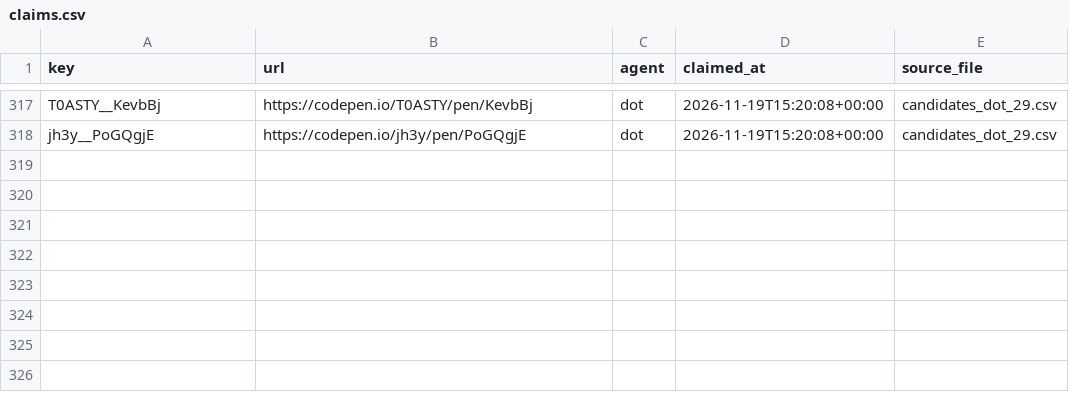
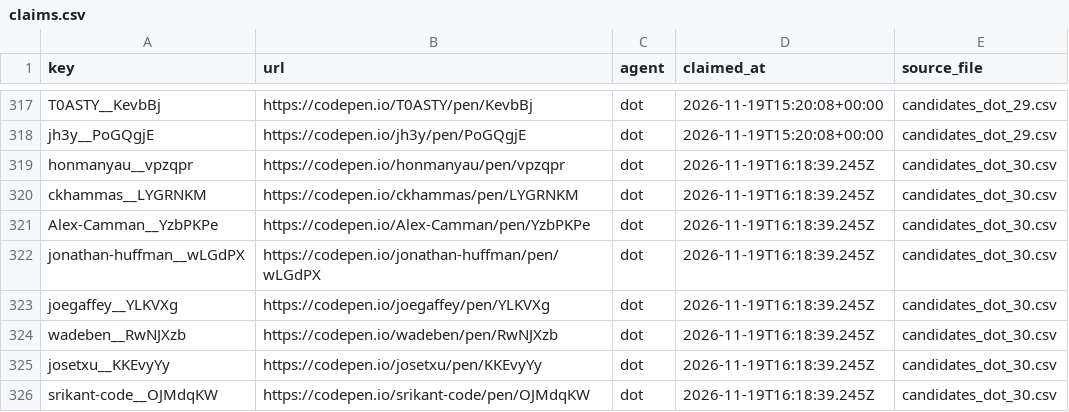
Before and after one commit to David-112233/case-collection, a CSV file: data_intake/B1/claims.csv, drawn as a sheet; only a part is shown, gaps mark what is left out; the diff names each change by its address in the sheet, - before the commit and + after, or states it on an @@ line.

Commit message:
Claim eight layered scene candidates for review

```diff
--- a/data_intake/B1/claims.csv
+++ b/data_intake/B1/claims.csv
+row 319: honmanyau__vpzqpr | https://codepen.io/honmanyau/pen/vpzqpr | dot | 2026-11-19T16:18:39.245Z | candidates_dot_30.csv
+row 320: ckhammas__LYGRNKM | https://codepen.io/ckhammas/pen/LYGRNKM | dot | 2026-11-19T16:18:39.245Z | candidates_dot_30.csv
+row 321: Alex-Camman__YzbPKPe | https://codepen.io/Alex-Camman/pen/YzbPKPe | dot | 2026-11-19T16:18:39.245Z | candidates_dot_30.csv
+row 322: jonathan-huffman__wLGdPX | https://codepen.io/jonathan-huffman/pen/wLGdPX | dot | 2026-11-19T16:18:39.245Z | candidates_dot_30.csv
+row 323: joegaffey__YLKVXg | https://codepen.io/joegaffey/pen/YLKVXg | dot | 2026-11-19T16:18:39.245Z | candidates_dot_30.csv
+row 324: wadeben__RwNJXzb | https://codepen.io/wadeben/pen/RwNJXzb | dot | 2026-11-19T16:18:39.245Z | candidates_dot_30.csv
+row 325: josetxu__KKEvyYy | https://codepen.io/josetxu/pen/KKEvyYy | dot | 2026-11-19T16:18:39.245Z | candidates_dot_30.csv
+row 326: srikant-code__OJMdqKW | https://codepen.io/srikant-code/pen/OJMdqKW | dot | 2026-11-19T16:18:39.245Z | candidates_dot_30.csv
```
